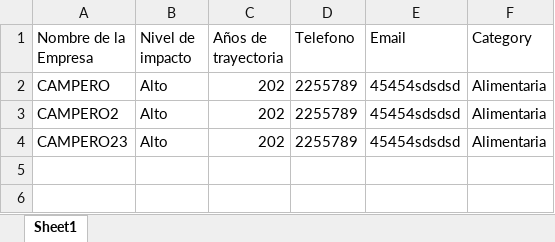
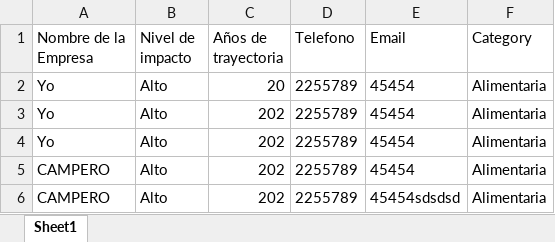
Before and after one commit to drodas-2021170/COPEREX, an Excel workbook: companies2.xlsx, sheet Sheet1, drawn as a sheet; values as stored, in another font and other column widths than the file's, no borders; removed rows and columns are numbered as before the commit, all else as after; the diff names each change by its address in the sheet, - before the commit and + after, or states it on an @@ line.

Commit message:
Se modifica excel

```diff
--- a/companies2.xlsx (sheet Sheet1)
+++ b/companies2.xlsx (sheet Sheet1)
+row 2: Yo | Alto | 20 | 2255789 | 45454 | Alimentaria
+row 3: Yo | Alto | 202 | 2255789 | 45454 | Alimentaria
+row 4: Yo | Alto | 202 | 2255789 | 45454 | Alimentaria
+row 5: CAMPERO | Alto | 202 | 2255789 | 45454 | Alimentaria
-row 3: CAMPERO2 | Alto | 202 | 2255789 | 45454sdsdsd | Alimentaria
-row 4: CAMPERO23 | Alto | 202 | 2255789 | 45454sdsdsd | Alimentaria
```
